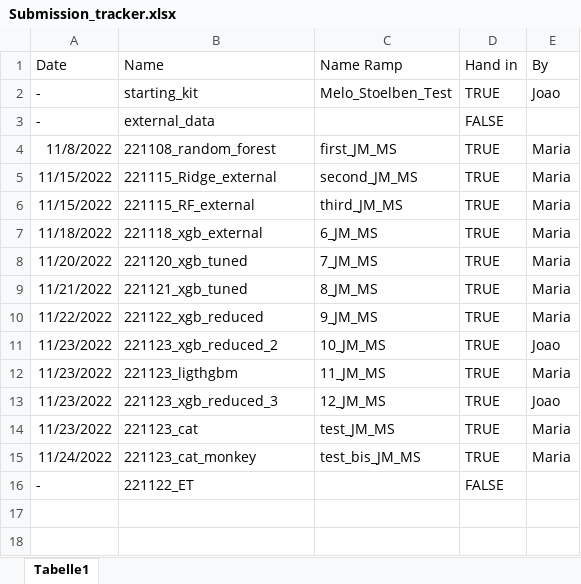
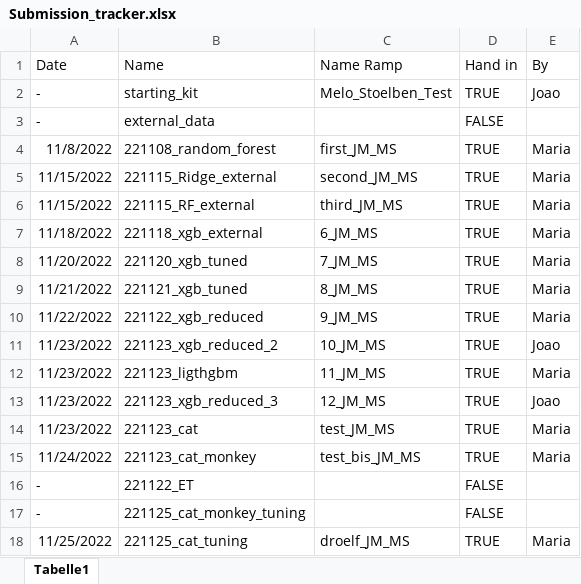
Before and after one commit to stlbnmaria/PythonForDS_Project, an Excel workbook: submissions/Submission_tracker.xlsx, sheet Tabelle1, drawn as a sheet; values as stored, in another font and other column widths than the file's, no borders; table styles not drawn; the diff names each change by its address in the sheet, - before the commit and + after, or states it on an @@ line.

Commit message:
added submissions for tuned cat and cat_monkey

```diff
--- a/submissions/Submission_tracker.xlsx (sheet Tabelle1)
+++ b/submissions/Submission_tracker.xlsx (sheet Tabelle1)
+row 17: - | 221125_cat_monkey_tuning |  | FALSE
+row 18: 11/25/2022 | 221125_cat_tuning | droelf_JM_MS | TRUE | Maria
```
Also changed, not shown: 4 other files.
